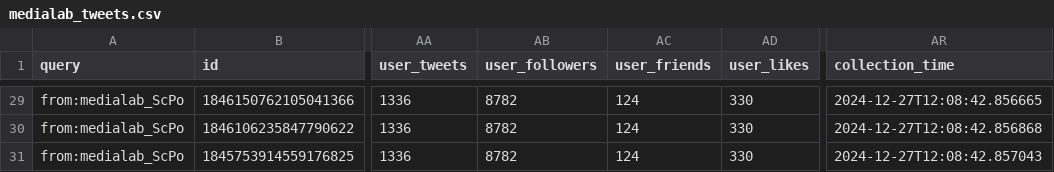
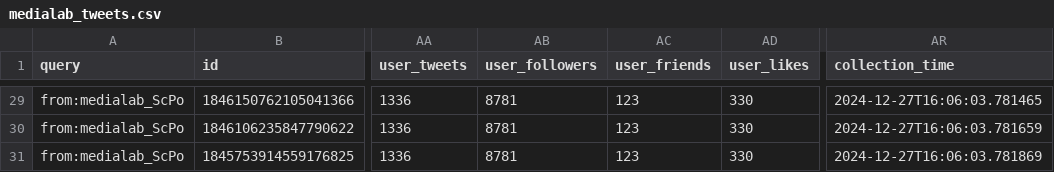
Before and after one commit to medialab/website-medialab-tweets, a CSV file: data/medialab_tweets.csv, drawn as a sheet; only a part is shown, gaps mark what is left out; the diff covers the shown part only; the diff names each change by its address in the sheet, - before the commit and + after, or states it on an @@ line.

```diff
--- a/data/medialab_tweets.csv
+++ b/data/medialab_tweets.csv
-AB29:AB31 (user_followers): 8782
+AB29:AB31 (user_followers): 8781
-AC29:AC31 (user_friends): 124
+AC29:AC31 (user_friends): 123
-AR29 (collection_time): 2024-12-27T12:08:42.856665
+AR29 (collection_time): 2024-12-27T16:06:03.781465
-AR30 (collection_time): 2024-12-27T12:08:42.856868
+AR30 (collection_time): 2024-12-27T16:06:03.781659
-AR31 (collection_time): 2024-12-27T12:08:42.857043
+AR31 (collection_time): 2024-12-27T16:06:03.781869
```
Also changed, not shown: 81 edited cells elsewhere in this file.
